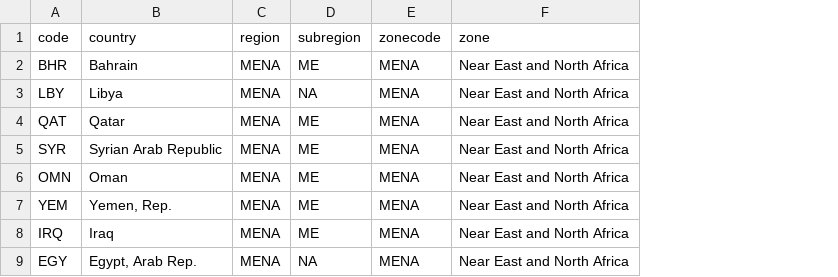
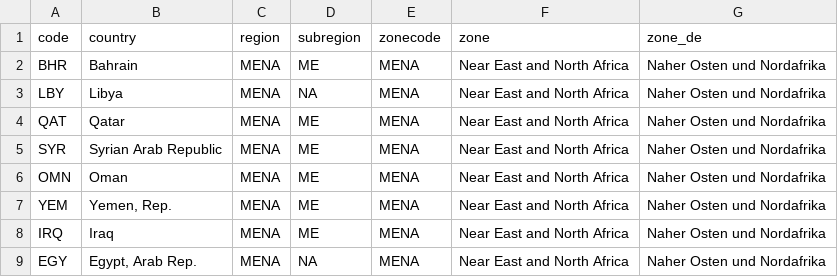
Before and after one commit to fagan2888/hunger-index-2015, a CSV file: data/regions.csv, drawn as a sheet; only a part is shown; the diff names each change by its address in the sheet, - before the commit and + after, or states it on an @@ line.

Commit message:
german regions added

```diff
--- a/data/regions.csv
+++ b/data/regions.csv
+column G (zone_de), rows 2-9: all Naher Osten und Nordafrika
```
